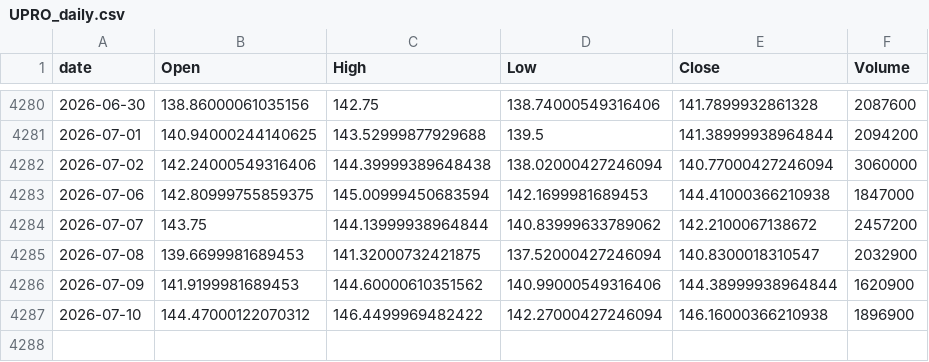
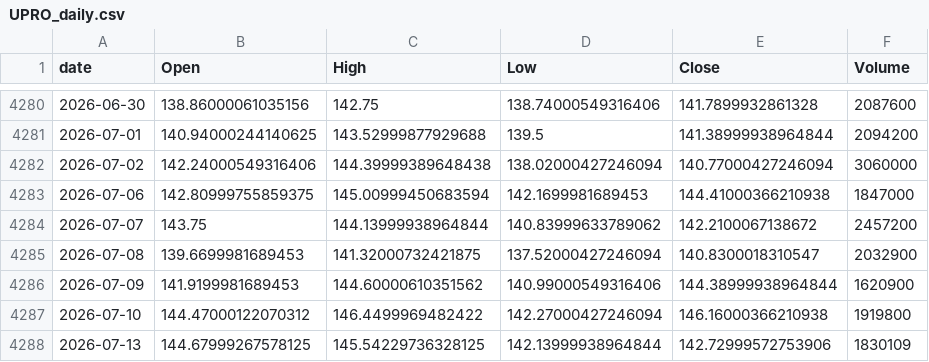
Before and after one commit to jeencare/sp500-strategy, a CSV file: data/UPRO_daily.csv, drawn as a sheet; only a part is shown, gaps mark what is left out.

```diff
--- a/data/UPRO_daily.csv
+++ b/data/UPRO_daily.csv
@@ -4286,2 +4286,3 @@
 2026-07-09,141.9199981689453,144.60000610351562,140.99000549316406,144.38999938964844,1620900
-2026-07-10,144.47000122070312,146.4499969482422,142.27000427246094,146.16000366210938,1896900
+2026-07-10,144.47000122070312,146.4499969482422,142.27000427246094,146.16000366210938,1919800
+2026-07-13,144.67999267578125,145.54229736328125,142.13999938964844,142.72999572753906,1830109
```
Also changed, not shown: data/QLD_daily.csv, data/QQQM_daily.csv, 10 other files.
